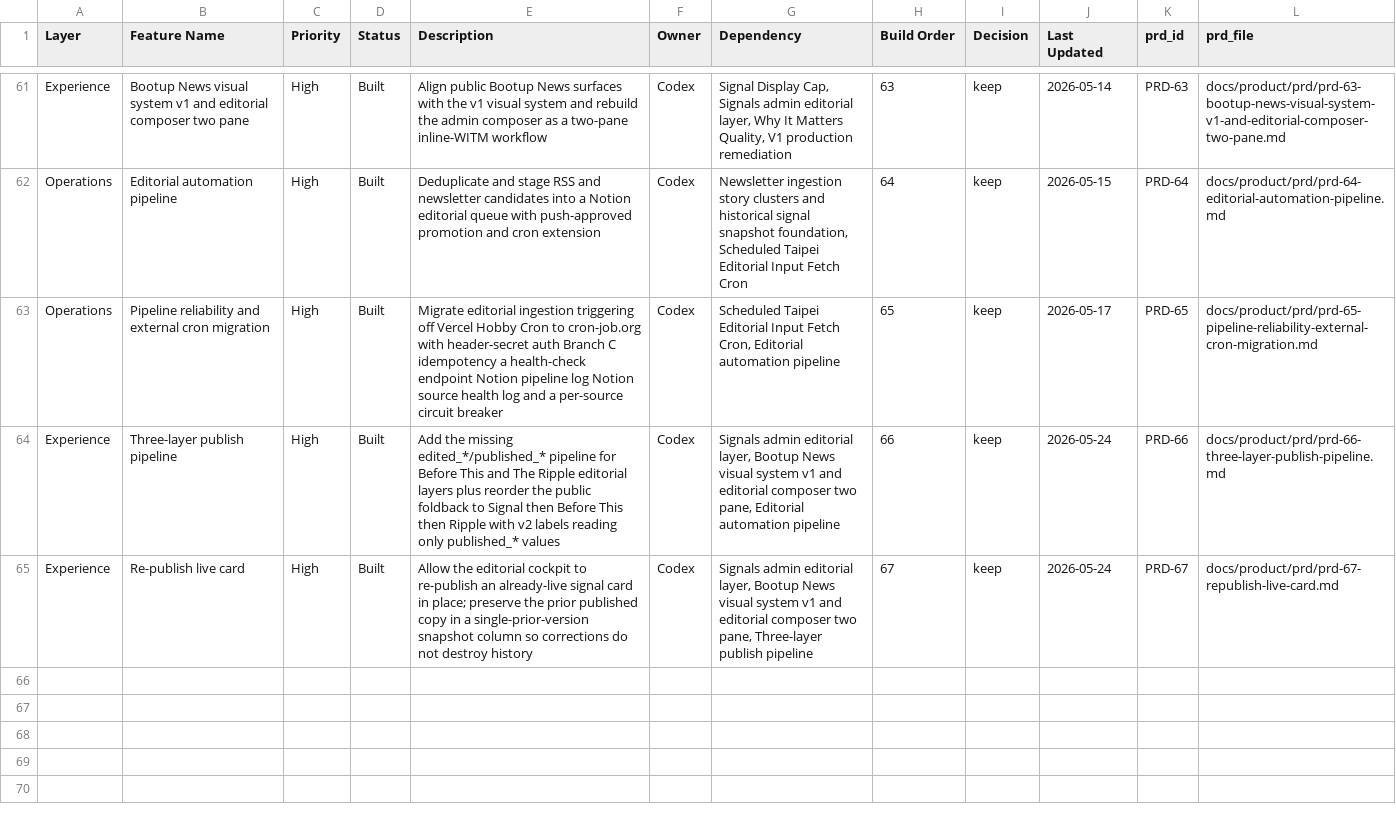
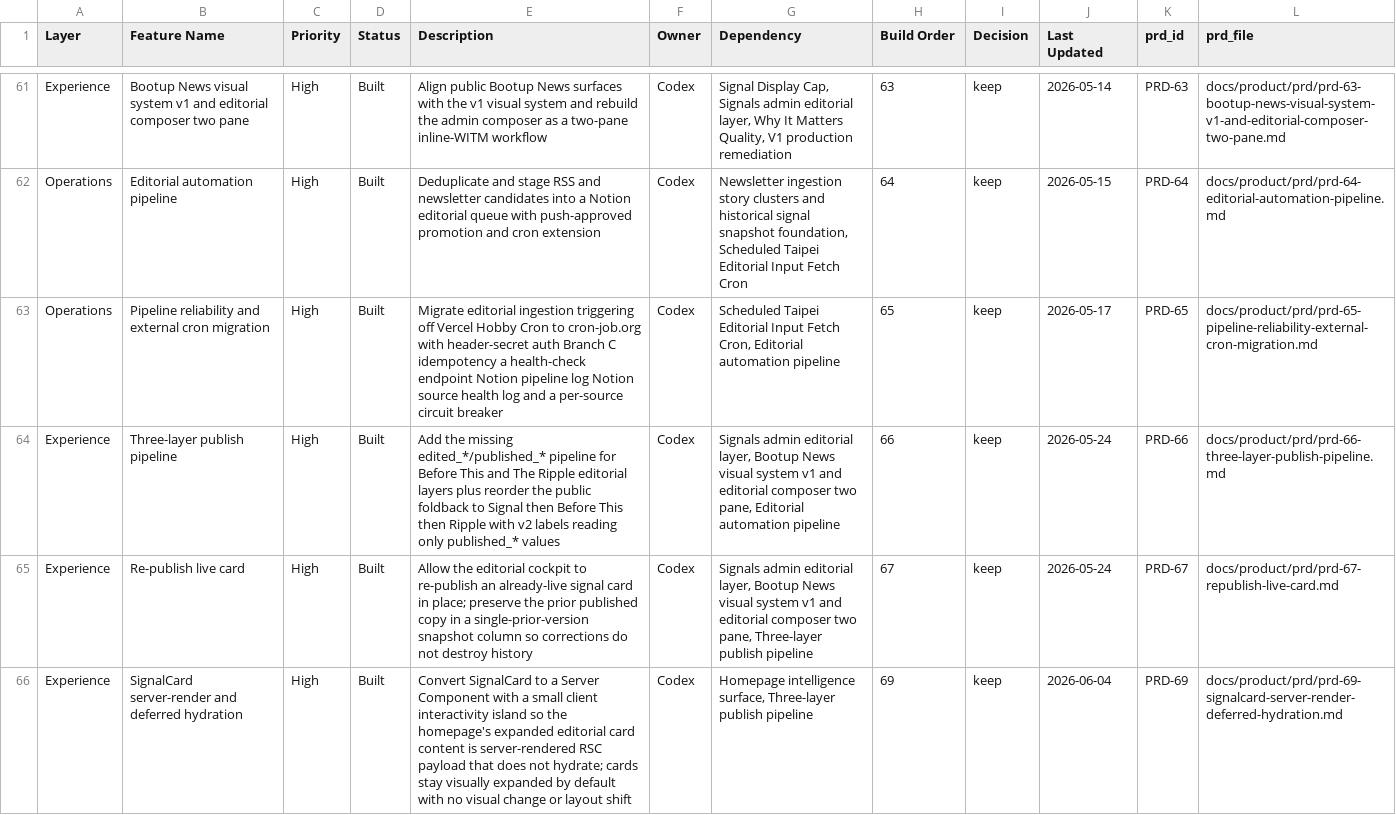
Before and after one commit to brandonma25/bootupnews, a CSV file: docs/product/feature-system.csv, drawn as a sheet; only a part is shown, gaps mark what is left out; the diff names each change by its address in the sheet, - before the commit and + after, or states it on an @@ line.

```diff
--- a/docs/product/feature-system.csv
+++ b/docs/product/feature-system.csv
+row 66: Experience | SignalCard server-render and deferred hydration | High | Built | Convert SignalCard to a Server Component with a small client interactivity island so the homepage's expanded editorial card content is server-rendered RSC payload that does not hydrate; cards stay visually expanded by default with no visual change or layout shift | Codex | Homepage intelligence surface, Three-layer publish pipeline | 69 | keep | 2026-06-04 | PRD-69 | docs/product/prd/prd-69-signalcard-server-render-deferred-hydration.md
```
Also changed, not shown: 10 other files.
